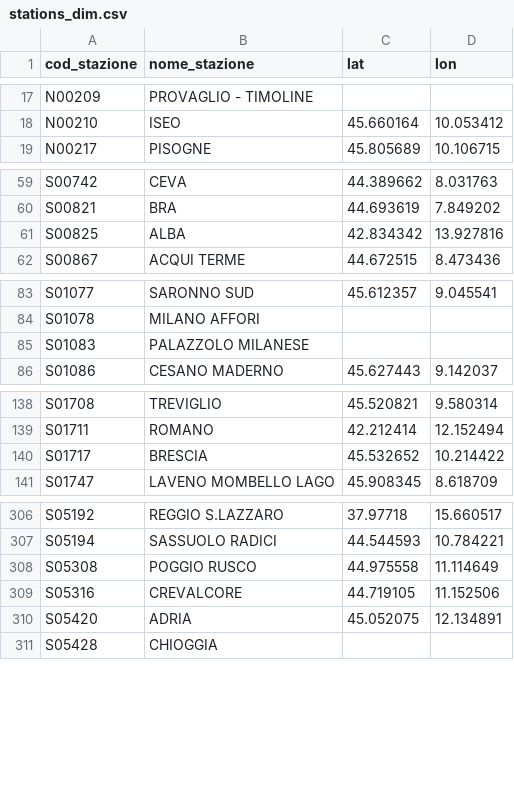
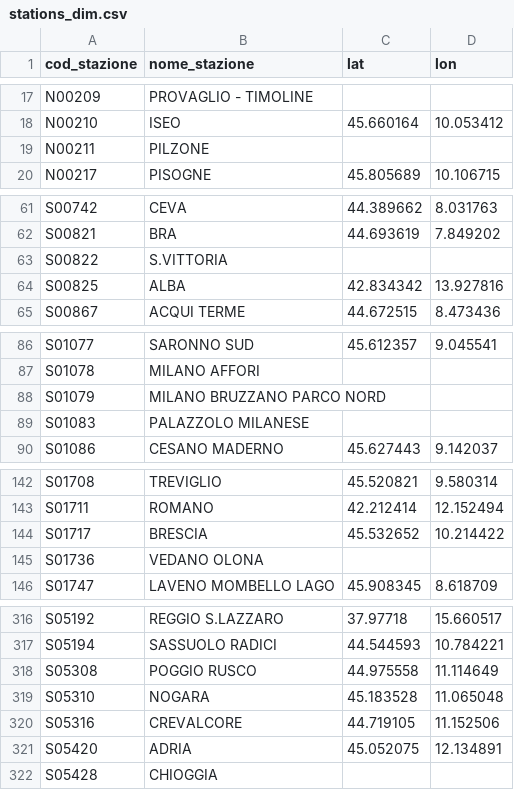
Before and after one commit to DrElegantia/trainstats-dashboard-test, a CSV file: data/gold/stations_dim.csv, drawn as a sheet; only a part is shown, gaps mark what is left out; the diff covers the shown part only; the diff names each change by its address in the sheet, - before the commit and + after, or states it on an @@ line.

```diff
--- a/data/gold/stations_dim.csv
+++ b/data/gold/stations_dim.csv
+row 19: N00211 | PILZONE
+row 63: S00822 | S.VITTORIA
+row 88: S01079 | MILANO BRUZZANO PARCO NORD
+row 145: S01736 | VEDANO OLONA
+row 319: S05310 | NOGARA | 45.183528 | 11.065048
```
Also changed, not shown: 12 added rows and 2 moved rows elsewhere in this file, data/gold/hist_mese_categoria.csv, data/gold/kpi_dettaglio_categoria.csv, 9 other files.
